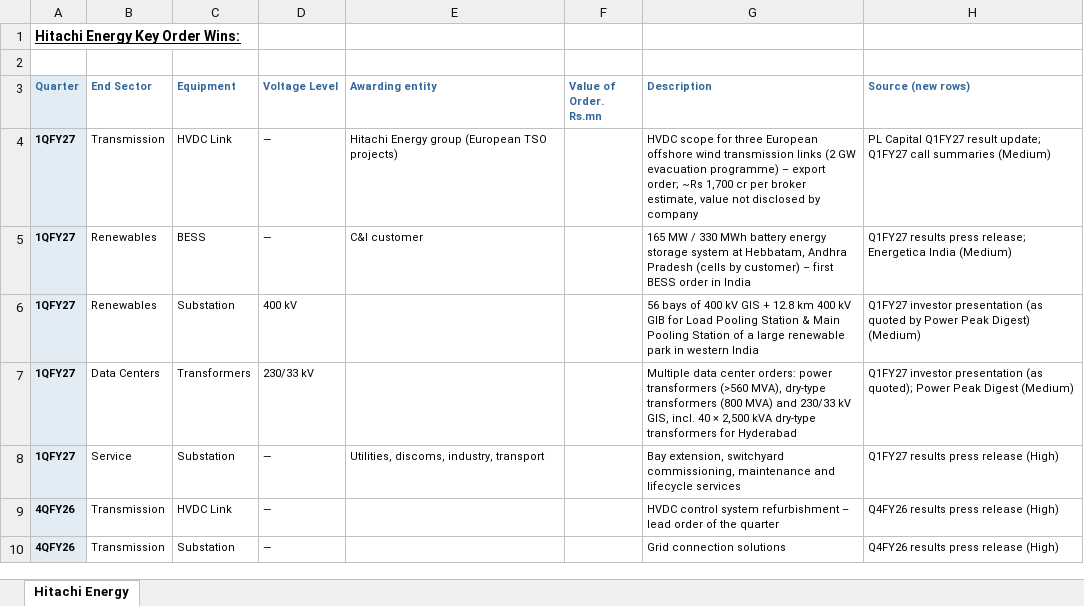
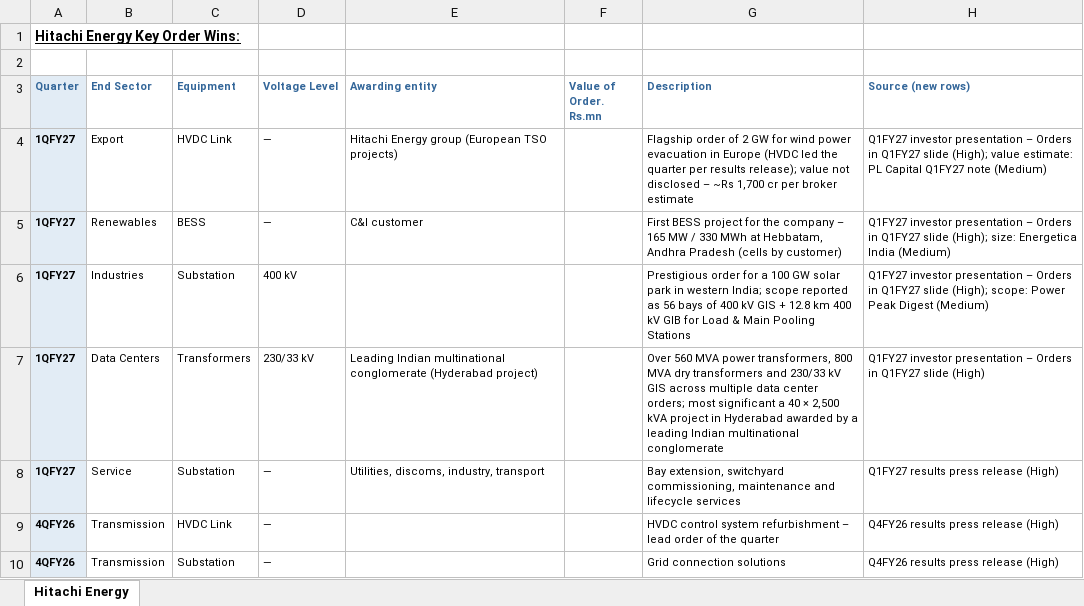
Before and after one commit to cgcdspark/cgcd, an Excel workbook: output/Key_Order_Wins.xlsx, sheet Hitachi Energy, drawn as a sheet; only a part is shown; values as stored, in another font and other column widths than the file's, no borders; the diff names each change by its address in the sheet, - before the commit and + after, or states it on an @@ line.

```diff
--- a/output/Key_Order_Wins.xlsx (sheet Hitachi Energy)
+++ b/output/Key_Order_Wins.xlsx (sheet Hitachi Energy)
-B4 (End Sector): Transmission
+B4 (End Sector): Export
-G4 (Description): HVDC scope for three European offshore wind transmission links (2 GW evacuation programme) – export order; ~Rs 1,700 cr per broker estimate, value not disclosed by company
+G4 (Description): Flagship order of 2 GW for wind power evacuation in Europe (HVDC led the quarter per results release); value not disclosed – ~Rs 1,700 cr per broker estimate
-H4 (Source (new rows)): PL Capital Q1FY27 result update; Q1FY27 call summaries (Medium)
+H4 (Source (new rows)): Q1FY27 investor presentation – Orders in Q1FY27 slide (High); value estimate: PL Capital Q1FY27 note (Medium)
-G5 (Description): 165 MW / 330 MWh battery energy storage system at Hebbatam, Andhra Pradesh (cells by customer) – first BESS order in India
+G5 (Description): First BESS project for the company – 165 MW / 330 MWh at Hebbatam, Andhra Pradesh (cells by customer)
-H5 (Source (new rows)): Q1FY27 results press release; Energetica India…
+H5 (Source (new rows)): Q1FY27 investor presentation – Orders in Q1FY27 slide (High); size: Energetica India…
-B6 (End Sector): Renewables
+B6 (End Sector): Industries
-G6 (Description): 56 bays of 400 kV GIS + 12.8 km 400 kV GIB for Load Pooling Station & Main Pooling Station of a large renewable park in western India
+G6 (Description): Prestigious order for a 100 GW solar park in western India; scope reported as 56 bays of 400 kV GIS + 12.8 km 400 kV GIB for Load & Main Pooling Stations
-H6 (Source (new rows)): …investor presentation (as quoted by Power Peak Digest) (Medium)
+H6 (Source (new rows)): …investor presentation – Orders in Q1FY27 slide (High); scope: Power Peak Digest (Medium)
-E7 (Awarding entity): (empty)
+E7 (Awarding entity): Leading Indian multinational conglomerate (Hyderabad project)
-G7 (Description): Multiple data center orders: power transformers (>560 MVA), dry-type transformers (800 MVA) and 230/33 kV GIS, incl. 40 × 2,500 kVA dry-type transformers for Hyderabad
+G7 (Description): Over 560 MVA power transformers, 800 MVA dry transformers and 230/33 kV GIS across multiple data center orders; most significant a 40 × 2,500 kVA project in Hyderabad awarded by a leading Indian multinational conglomerate
-H7 (Source (new rows)): …investor presentation (as quoted); Power Peak Digest (Medium)
+H7 (Source (new rows)): …investor presentation – Orders in Q1FY27 slide (High)
```
